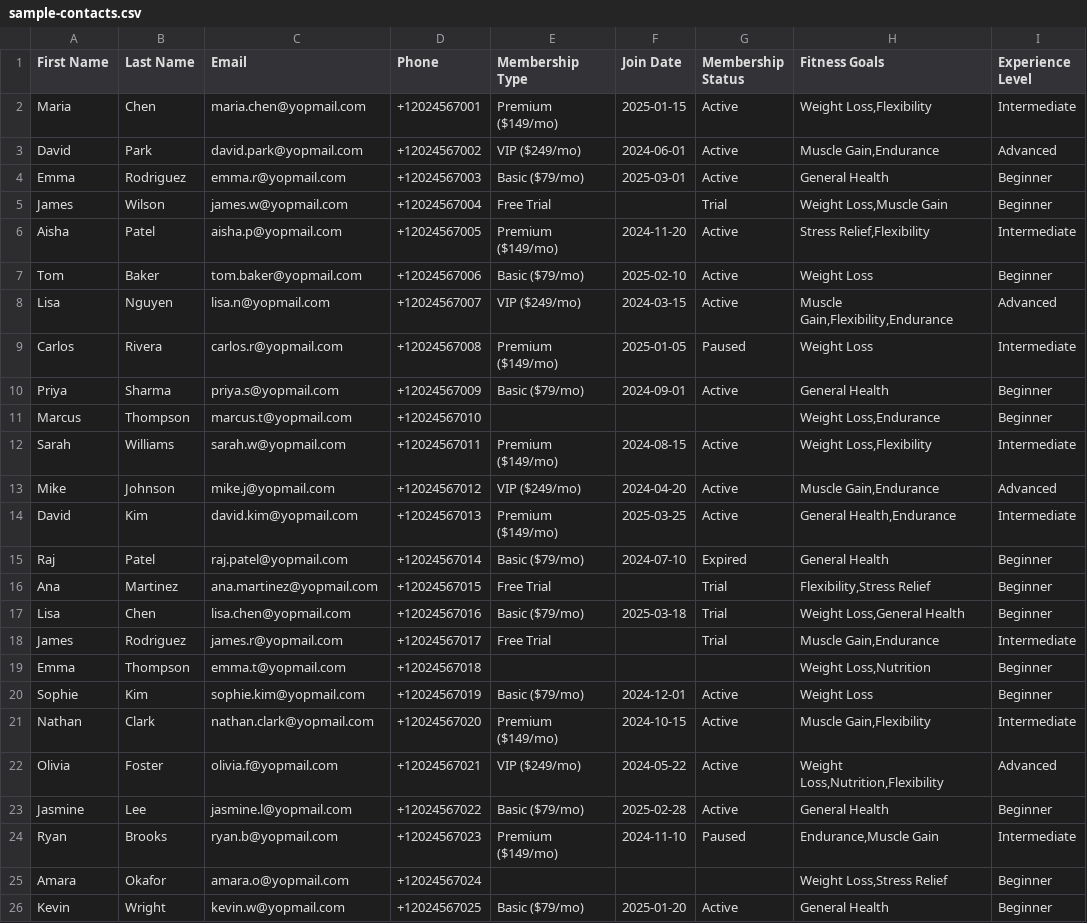
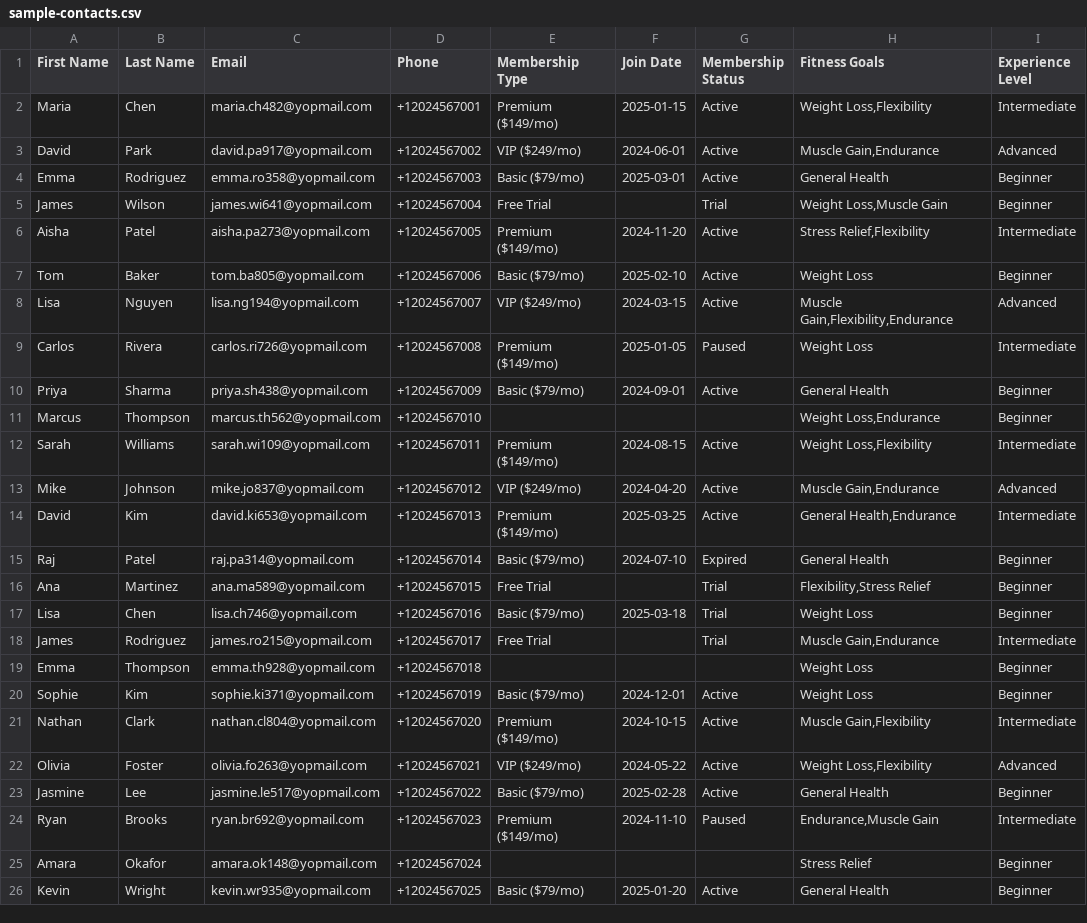
Before and after one commit to safeer-maker/GoHighLevel, a CSV file: course/phase-1/sample-contacts.csv, drawn as a sheet; only a part is shown; the diff names each change by its address in the sheet, - before the commit and + after, or states it on an @@ line.

Commit message:
updated contacts for better email

```diff
--- a/course/phase-1/sample-contacts.csv
+++ b/course/phase-1/sample-contacts.csv
-C2 (Email): maria.chen@yopmail.com
+C2 (Email): maria.ch482@yopmail.com
-C3 (Email): david.park@yopmail.com
+C3 (Email): david.pa917@yopmail.com
-C4 (Email): emma.r@yopmail.com
+C4 (Email): emma.ro358@yopmail.com
-C5 (Email): james.w@yopmail.com
+C5 (Email): james.wi641@yopmail.com
-C6 (Email): aisha.p@yopmail.com
+C6 (Email): aisha.pa273@yopmail.com
-C7 (Email): tom.baker@yopmail.com
+C7 (Email): tom.ba805@yopmail.com
-C8 (Email): lisa.n@yopmail.com
+C8 (Email): lisa.ng194@yopmail.com
-C9 (Email): carlos.r@yopmail.com
+C9 (Email): carlos.ri726@yopmail.com
-C10 (Email): priya.s@yopmail.com
+C10 (Email): priya.sh438@yopmail.com
-C11 (Email): marcus.t@yopmail.com
+C11 (Email): marcus.th562@yopmail.com
-C12 (Email): sarah.w@yopmail.com
+C12 (Email): sarah.wi109@yopmail.com
-C13 (Email): mike.j@yopmail.com
+C13 (Email): mike.jo837@yopmail.com
-C14 (Email): david.kim@yopmail.com
+C14 (Email): david.ki653@yopmail.com
-C15 (Email): raj.patel@yopmail.com
+C15 (Email): raj.pa314@yopmail.com
-C16 (Email): ana.martinez@yopmail.com
+C16 (Email): ana.ma589@yopmail.com
-C17 (Email): lisa.chen@yopmail.com
+C17 (Email): lisa.ch746@yopmail.com
-H17 (Fitness Goals): Weight Loss,General Health
+H17 (Fitness Goals): Weight Loss
-C18 (Email): james.r@yopmail.com
+C18 (Email): james.ro215@yopmail.com
-C19 (Email): emma.t@yopmail.com
+C19 (Email): emma.th928@yopmail.com
-H19 (Fitness Goals): Weight Loss,Nutrition
+H19 (Fitness Goals): Weight Loss
-C20 (Email): sophie.kim@yopmail.com
+C20 (Email): sophie.ki371@yopmail.com
-C21 (Email): nathan.clark@yopmail.com
+C21 (Email): nathan.cl804@yopmail.com
-C22 (Email): olivia.f@yopmail.com
+C22 (Email): olivia.fo263@yopmail.com
-H22 (Fitness Goals): Weight Loss,Nutrition,Flexibility
+H22 (Fitness Goals): Weight Loss,Flexibility
-C23 (Email): jasmine.l@yopmail.com
+C23 (Email): jasmine.le517@yopmail.com
-C24 (Email): ryan.b@yopmail.com
+C24 (Email): ryan.br692@yopmail.com
-C25 (Email): amara.o@yopmail.com
+C25 (Email): amara.ok148@yopmail.com
-H25 (Fitness Goals): Weight Loss,Stress Relief
+H25 (Fitness Goals): Stress Relief
-C26 (Email): kevin.w@yopmail.com
+C26 (Email): kevin.wr935@yopmail.com
```
Also changed, not shown: 1 other file.
